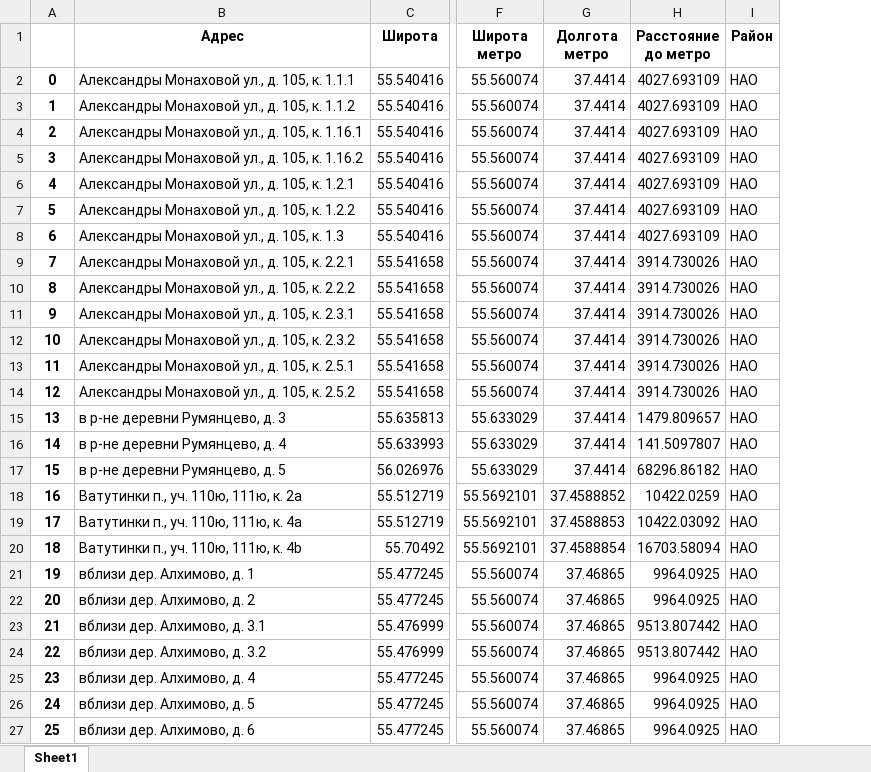
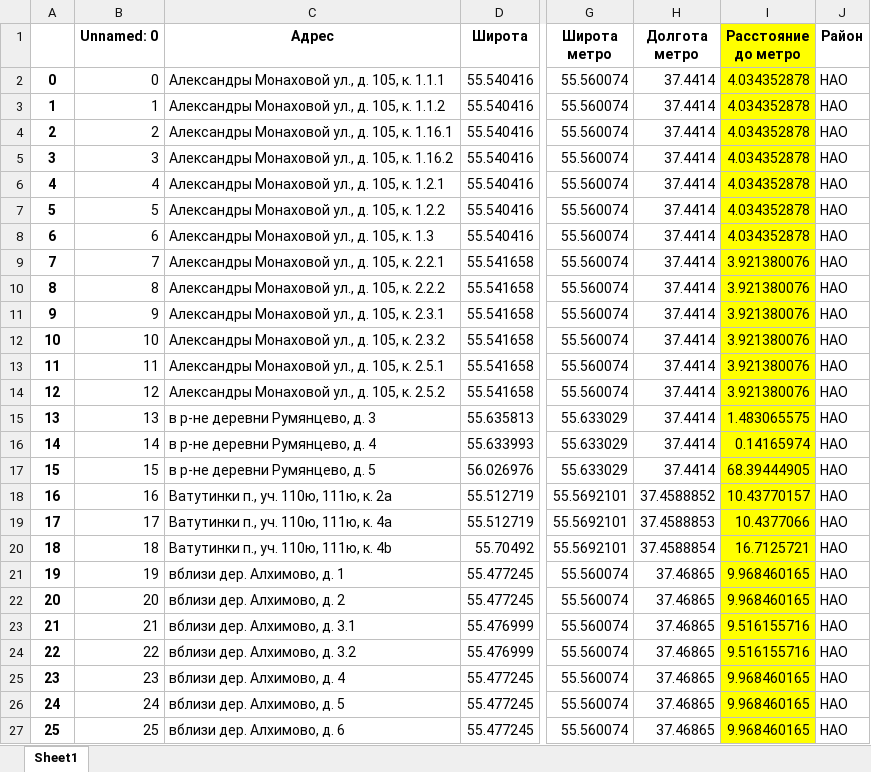
Before and after one commit to dan0nchik/anflat, an Excel workbook: adresses.xlsx, sheet Sheet1, drawn as a sheet; only a part is shown, gaps mark what is left out; values as stored, in another font and other column widths than the file's, no borders; addresses are those after the commit; the diff covers the shown part only; the diff names each change by its address in the sheet, - before the commit and + after, or states it on an @@ line.

```diff
--- a/adresses.xlsx (sheet Sheet1)
+++ b/adresses.xlsx (sheet Sheet1)
+column B (Unnamed: 0), rows 2-27: 0 | 1 | 2 | 3 | 4 | 5 | 6 | 7 | 8 | 9 | 10 | 11 | 12 | 13 | 14 | 15 | 16 | 17 | 18 | 19 | 20 | 21 | 22 | 23 | 24 | 25
-I1:I27 fill: none
+I1:I27 fill: #FFFF00
-I2:I8 (Расстояние до метро): 4027.693109
+I2:I8 (Расстояние до метро): 4.034352878
-I9:I14 (Расстояние до метро): 3914.730026
+I9:I14 (Расстояние до метро): 3.921380076
-I15 (Расстояние до метро): 1479.809657
+I15 (Расстояние до метро): 1.483065575
-I16 (Расстояние до метро): 141.5097807
+I16 (Расстояние до метро): 0.14165974
-I17 (Расстояние до метро): 68296.86182
+I17 (Расстояние до метро): 68.39444905
-I18 (Расстояние до метро): 10422.0259
+I18 (Расстояние до метро): 10.43770157
-I19 (Расстояние до метро): 10422.03092
+I19 (Расстояние до метро): 10.4377066
-I20 (Расстояние до метро): 16703.58094
+I20 (Расстояние до метро): 16.7125721
-I21:I22 (Расстояние до метро): 9964.0925
+I21:I22 (Расстояние до метро): 9.968460165
-I23:I24 (Расстояние до метро): 9513.807442
+I23:I24 (Расстояние до метро): 9.516155716
-I25:I27 (Расстояние до метро): 9964.0925
+I25:I27 (Расстояние до метро): 9.968460165
```
Also changed, not shown: 498 edited cells and cell formats elsewhere in this sheet, 1 other file.
